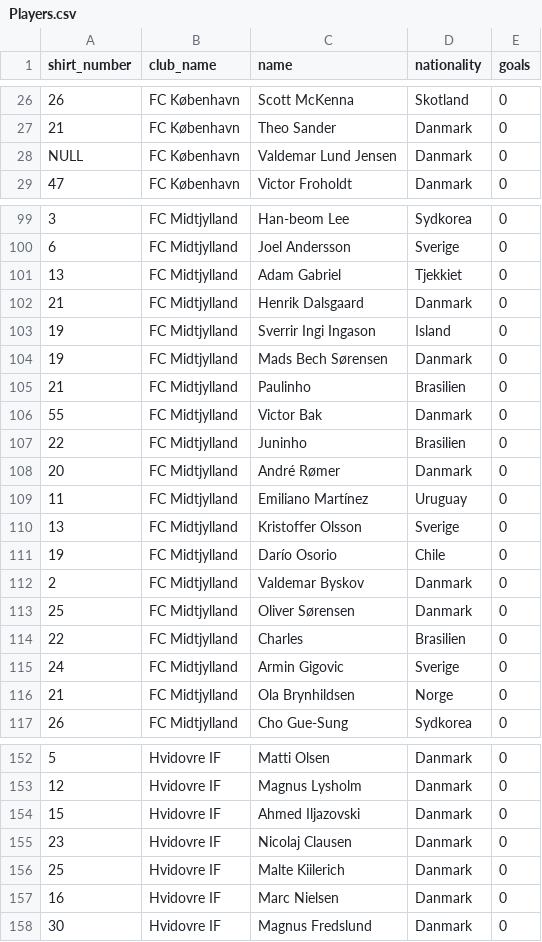
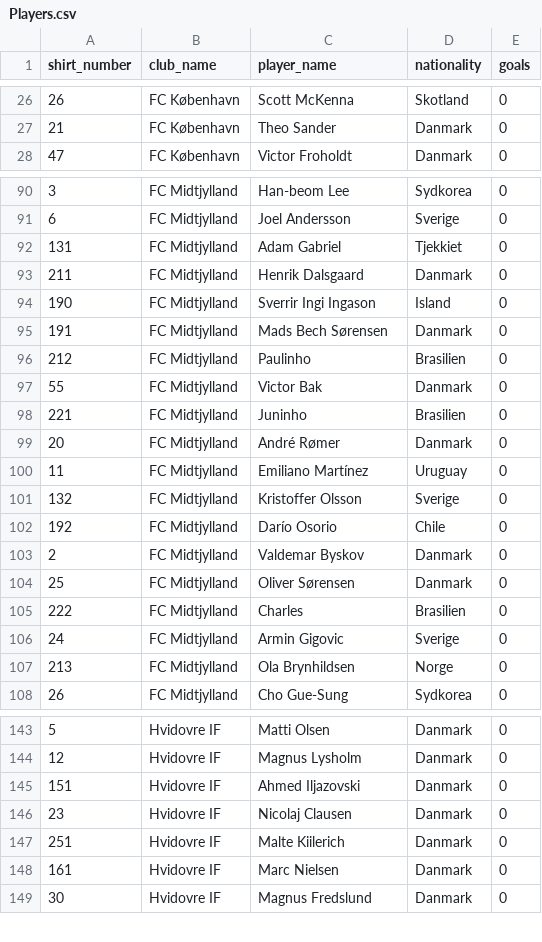
Before and after one commit to mVigholt/DIS, a CSV file: SuperStats/src/dataset/Players.csv, drawn as a sheet; only a part is shown, gaps mark what is left out; removed rows and columns are numbered as before the commit, all else as after; the diff covers the shown part only; the diff names each change by its address in the sheet, - before the commit and + after, or states it on an @@ line.

Commit message:
Players data uploaded

```diff
--- a/SuperStats/src/dataset/Players.csv
+++ b/SuperStats/src/dataset/Players.csv
-C1: name
+C1: player_name
-row 28: NULL | FC København | Valdemar Lund Jensen | Danmark | 0
-A92 (shirt_number): 13
+A92 (shirt_number): 131
-A93 (shirt_number): 21
+A93 (shirt_number): 211
-A94 (shirt_number): 19
+A94 (shirt_number): 190
-A95 (shirt_number): 19
+A95 (shirt_number): 191
-A96 (shirt_number): 21
+A96 (shirt_number): 212
-A98 (shirt_number): 22
+A98 (shirt_number): 221
-A101 (shirt_number): 13
+A101 (shirt_number): 132
-A102 (shirt_number): 19
+A102 (shirt_number): 192
-A105 (shirt_number): 22
+A105 (shirt_number): 222
-A107 (shirt_number): 21
+A107 (shirt_number): 213
-A145 (shirt_number): 15
+A145 (shirt_number): 151
-A147 (shirt_number): 25
+A147 (shirt_number): 251
-A148 (shirt_number): 16
+A148 (shirt_number): 161
```
Also changed, not shown: 8 removed rows and 31 edited cells elsewhere in this file, 4 other files.
